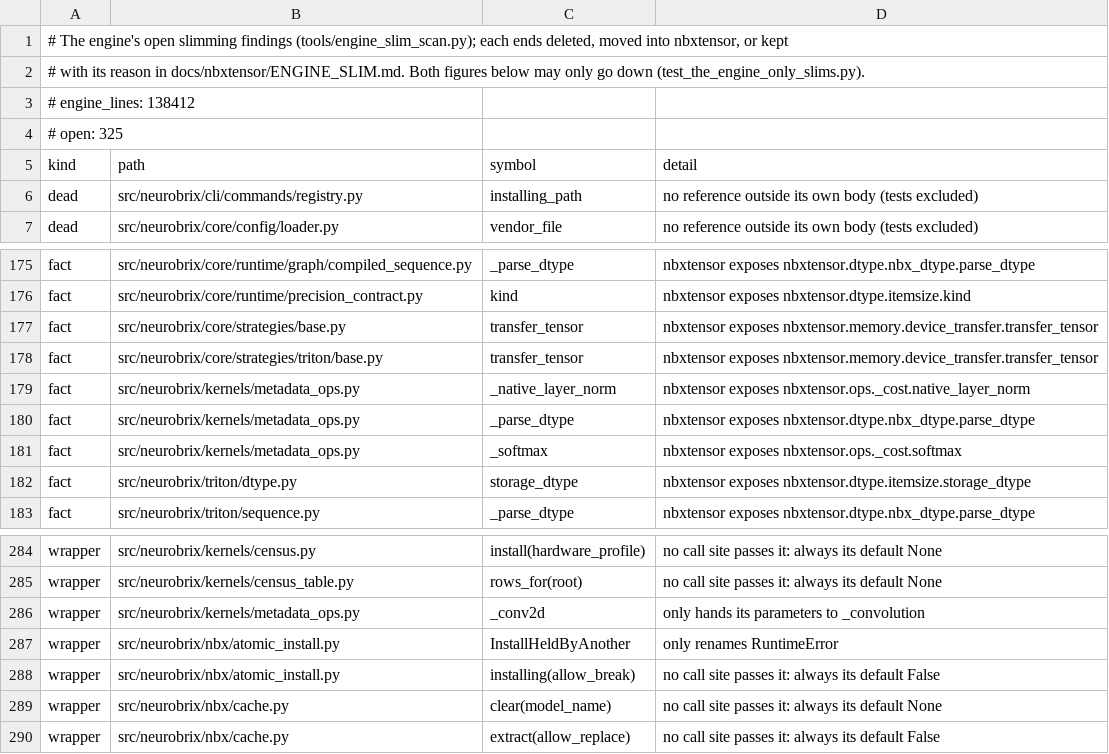
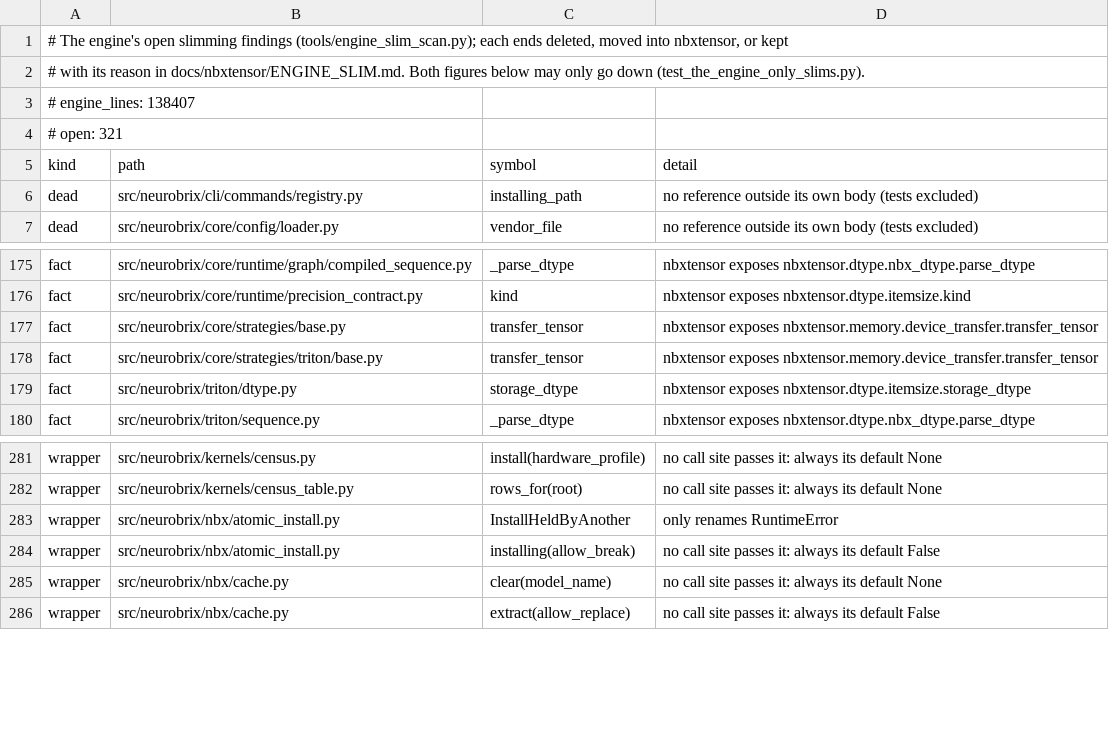
Before and after one commit to NeuroBrix/neurobrix, a TSV file: docs/nbxtensor/engine_slim_list.tsv, drawn as a sheet; only a part is shown, gaps mark what is left out.

Commit message:
engine slim (kernels/metadata_ops): aten::conv2d maps to _convolution directly (_conv2d only forwarded to it); _native_layer_norm, _softmax and _parse_dtype kept with their reason — the PyTorch branch's ATen handlers, whose names the scan matched to library cost/dtype functions. Engine 138 412 -> 138 407 lines, open findings 325 -> 321

```diff
--- a/docs/nbxtensor/engine_slim_list.tsv
+++ b/docs/nbxtensor/engine_slim_list.tsv
@@ -2,4 +2,4 @@
 # with its reason in docs/nbxtensor/ENGINE_SLIM.md. Both figures below may only go down (test_the_engine_only_slims.py).
-# engine_lines: 138412
-# open: 325
+# engine_lines: 138407
+# open: 321
 kind	path	symbol	detail
@@ -178,5 +178,2 @@ fact	src/neurobrix/core/strategies/base.py	transfer_tensor	nbxtensor exposes nbx
 fact	src/neurobrix/core/strategies/triton/base.py	transfer_tensor	nbxtensor exposes nbxtensor.memory.device_transfer.transfer_tensor
-fact	src/neurobrix/kernels/metadata_ops.py	_native_layer_norm	nbxtensor exposes nbxtensor.ops._cost.native_layer_norm
-fact	src/neurobrix/kernels/metadata_ops.py	_parse_dtype	nbxtensor exposes nbxtensor.dtype.nbx_dtype.parse_dtype
-fact	src/neurobrix/kernels/metadata_ops.py	_softmax	nbxtensor exposes nbxtensor.ops._cost.softmax
 fact	src/neurobrix/triton/dtype.py	storage_dtype	nbxtensor exposes nbxtensor.dtype.itemsize.storage_dtype
@@ -285,3 +282,2 @@ wrapper	src/neurobrix/kernels/census.py	install(hardware_profile)	no call site p
 wrapper	src/neurobrix/kernels/census_table.py	rows_for(root)	no call site passes it: always its default None
-wrapper	src/neurobrix/kernels/metadata_ops.py	_conv2d	only hands its parameters to _convolution
 wrapper	src/neurobrix/nbx/atomic_install.py	InstallHeldByAnother	only renames RuntimeError
```
Also changed, not shown: 2 other files.
